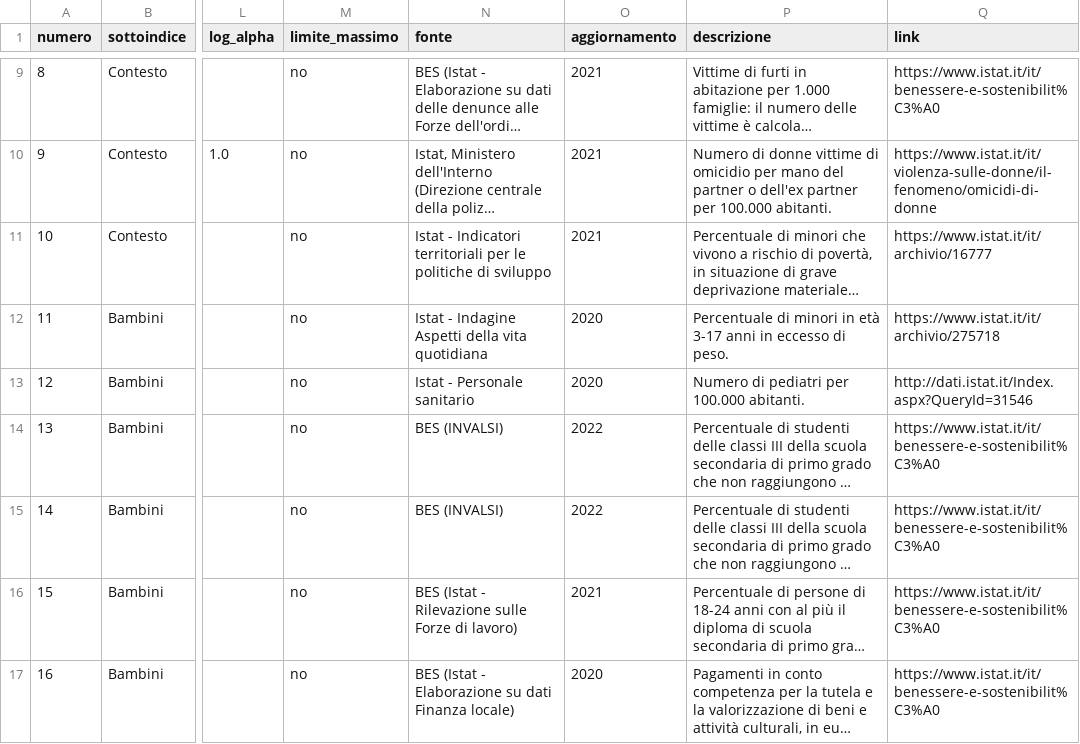
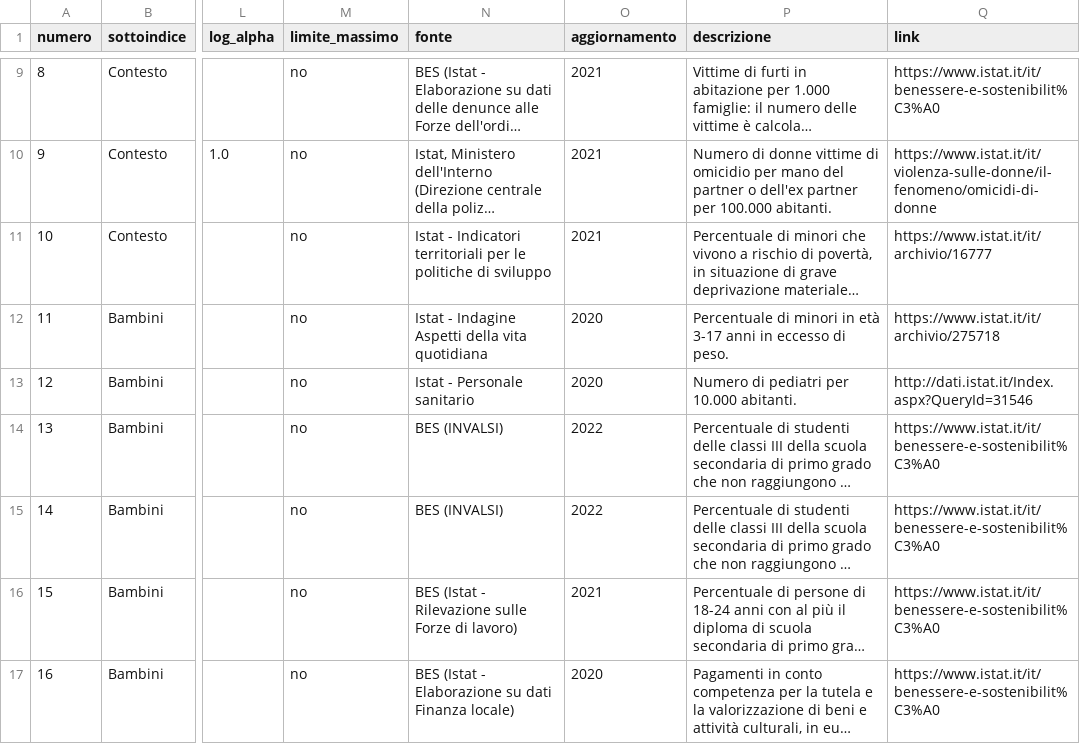
Before and after one commit to aripiz/weworld-maipiuinvisibili2023, a CSV file: data/maipiuinvisibili2023_metadata.csv, drawn as a sheet; only a part is shown, gaps mark what is left out; long unchanged cells end in …; the diff names each change by its address in the sheet, - before the commit and + after, or states it on an @@ line.

Commit message:
Correzione descrizione indicatore pediatri

```diff
--- a/data/maipiuinvisibili2023_metadata.csv
+++ b/data/maipiuinvisibili2023_metadata.csv
-P13 (descrizione): Numero di pediatri per 100.000 abitanti.
+P13 (descrizione): Numero di pediatri per 10.000 abitanti.
```
